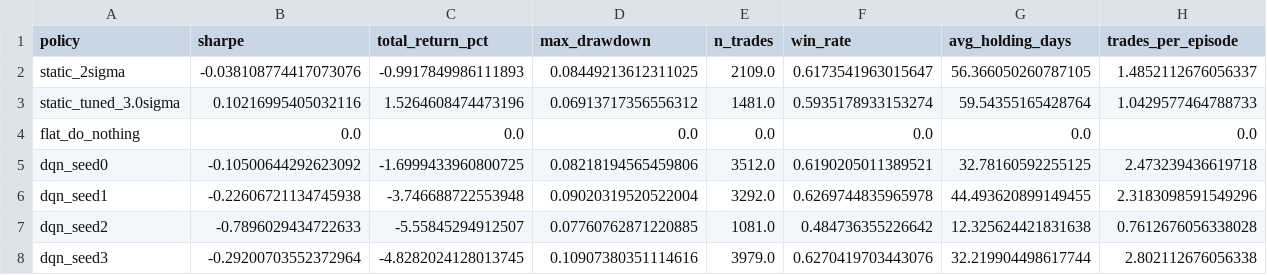
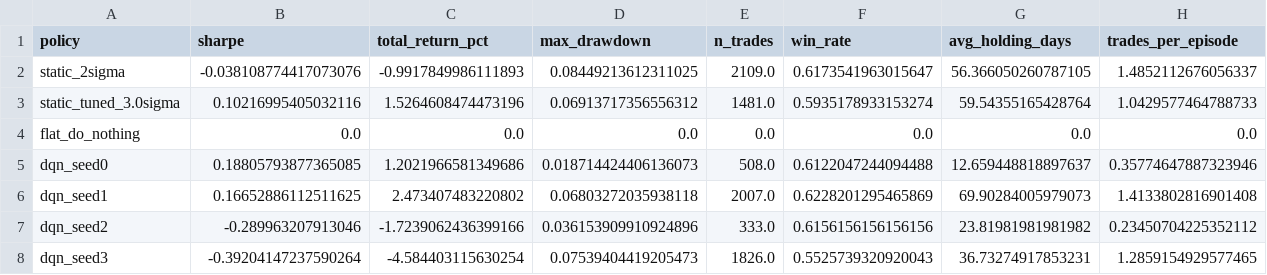
Before and after one commit to ferkayde/pairs_trading, a CSV file: us_experimental/results/rl_comparison.csv, drawn as a sheet; only a part is shown; the diff covers the shown part only.

```diff
--- a/us_experimental/results/rl_comparison.csv
+++ b/us_experimental/results/rl_comparison.csv
@@ -4,5 +4,5 @@ static_tuned_3.0sigma,0.10216995405032116,1.5264608474473196,0.06913717356556312
 flat_do_nothing,0.0,0.0,0.0,0.0,0.0,0.0,0.0
-dqn_seed0,-0.10500644292623092,-1.6999433960800725,0.08218194565459806,3512.0,0.6190205011389521,32.78160592255125,2.473239436619718
-dqn_seed1,-0.22606721134745938,-3.746688722553948,0.09020319520522004,3292.0,0.6269744835965978,44.493620899149455,2.3183098591549296
-dqn_seed2,-0.7896029434722633,-5.55845294912507,0.07760762871220885,1081.0,0.484736355226642,12.325624421831638,0.7612676056338028
-dqn_seed3,-0.29200703552372964,-4.8282024128013745,0.10907380351114616,3979.0,0.6270419703443076,32.219904498617744,2.802112676056338
+dqn_seed0,0.18805793877365085,1.2021966581349686,0.018714424406136073,508.0,0.6122047244094488,12.659448818897637,0.35774647887323946
+dqn_seed1,0.16652886112511625,2.473407483220802,0.06803272035938118,2007.0,0.6228201295465869,69.90284005979073,1.4133802816901408
+dqn_seed2,-0.289963207913046,-1.7239062436399166,0.036153909910924896,333.0,0.6156156156156156,23.81981981981982,0.23450704225352112
+dqn_seed3,-0.39204147237590264,-4.584403115630254,0.07539404419205473,1826.0,0.5525739320920043,36.73274917853231,1.2859154929577465
```
Also changed, not shown: 1 added row and 21 edited cells elsewhere in this file, us_experimental/results/rl_bootstrap.csv, us_experimental/results/rl_subperiods.csv, 3 other files.
